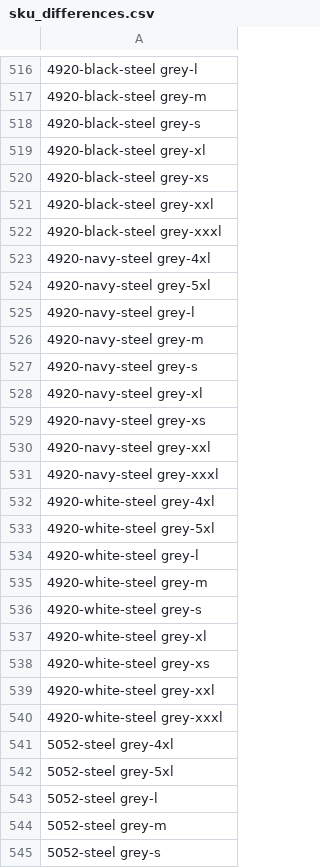
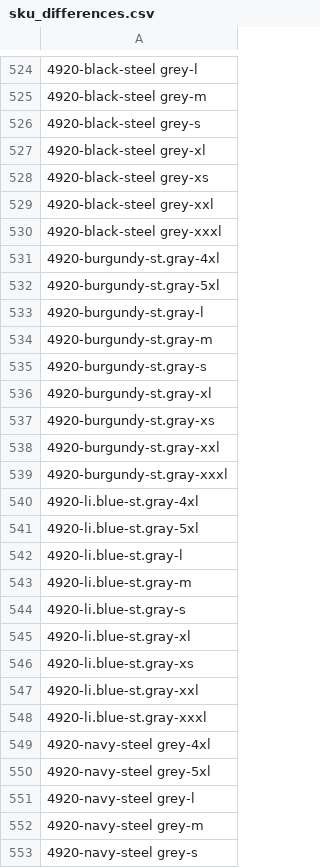
Before and after one commit to luongdo94/Data-Sciences, a CSV file: importer_artikel_project/data/output/comparison_results/sku_differences.csv, drawn as a sheet; only a part is shown, gaps mark what is left out; the shorter side is filled out with more unchanged rows; the diff covers the shown part only; the diff names each change by its address in the sheet, - before the commit and + after, or states it on an @@ line.

```diff
--- a/importer_artikel_project/data/output/comparison_results/sku_differences.csv
+++ b/importer_artikel_project/data/output/comparison_results/sku_differences.csv
+row 531: 4920-burgundy-st.gray-4xl
+row 532: 4920-burgundy-st.gray-5xl
+row 533: 4920-burgundy-st.gray-l
+row 534: 4920-burgundy-st.gray-m
+row 535: 4920-burgundy-st.gray-s
+row 536: 4920-burgundy-st.gray-xl
+row 537: 4920-burgundy-st.gray-xs
+row 538: 4920-burgundy-st.gray-xxl
+row 539: 4920-burgundy-st.gray-xxxl
+row 540: 4920-li.blue-st.gray-4xl
+row 541: 4920-li.blue-st.gray-5xl
+row 542: 4920-li.blue-st.gray-l
+row 543: 4920-li.blue-st.gray-m
+row 544: 4920-li.blue-st.gray-s
+row 545: 4920-li.blue-st.gray-xl
+row 546: 4920-li.blue-st.gray-xs
+row 547: 4920-li.blue-st.gray-xxl
+row 548: 4920-li.blue-st.gray-xxxl
```
Also changed, not shown: 34 added rows elsewhere in this file, importer_artikel_project/data/comparison.csv, 12 other files.
